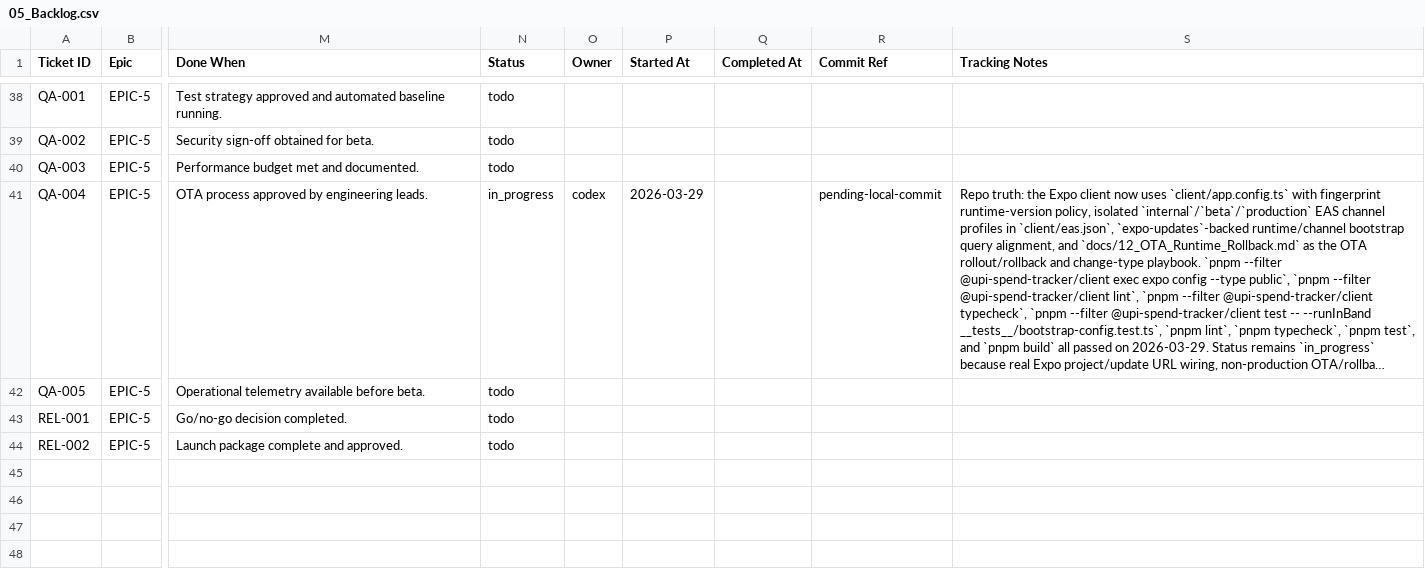
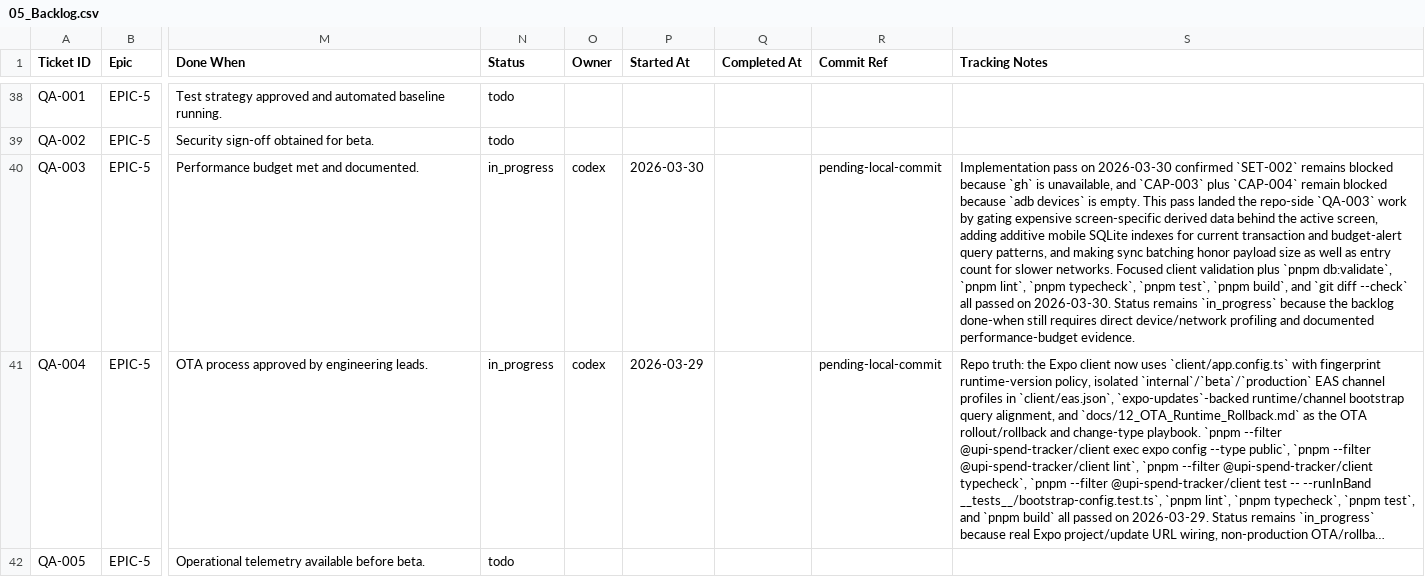
Before and after one commit to anuragkmr45/RupeeLens, a CSV file: docs/05_Backlog.csv, drawn as a sheet; only a part is shown, gaps mark what is left out; the shorter side is filled out with more unchanged rows; long unchanged cells end in …; the diff names each change by its address in the sheet, - before the commit and + after, or states it on an @@ line.

Commit message:
QA-003 — Optimize low-internet behavior, app size, and runtime performance

```diff
--- a/docs/05_Backlog.csv
+++ b/docs/05_Backlog.csv
-N40 (Status): todo
+N40 (Status): in_progress
-O40 (Owner): (empty)
+O40 (Owner): codex
-P40 (Started At): (empty)
+P40 (Started At): 2026-03-30
-R40 (Commit Ref): (empty)
+R40 (Commit Ref): pending-local-commit
-S40 (Tracking Notes): (empty)
+S40 (Tracking Notes): Implementation pass on 2026-03-30 confirmed `SET-002` remains blocked because `gh` is unavailable, and `CAP-003` plus `CAP-004` remain blocked because `adb devices` is empty. This pass landed the repo-side `QA-003` work by gating expensive screen-specific derived data behind the active screen, adding additive mobile SQLite indexes for current transaction and budget-alert query patterns, and making sync batching honor payload size as well as entry count for slower networks. Focused client validation plus `pnpm db:validate`, `pnpm lint`, `pnpm typecheck`, `pnpm test`, `pnpm build`, and `git diff --check` all passed on 2026-03-30. Status remains `in_progress` because the backlog done-when still requires direct device/network profiling and documented performance-budget evidence.
```
Also changed, not shown: 12 other files.
